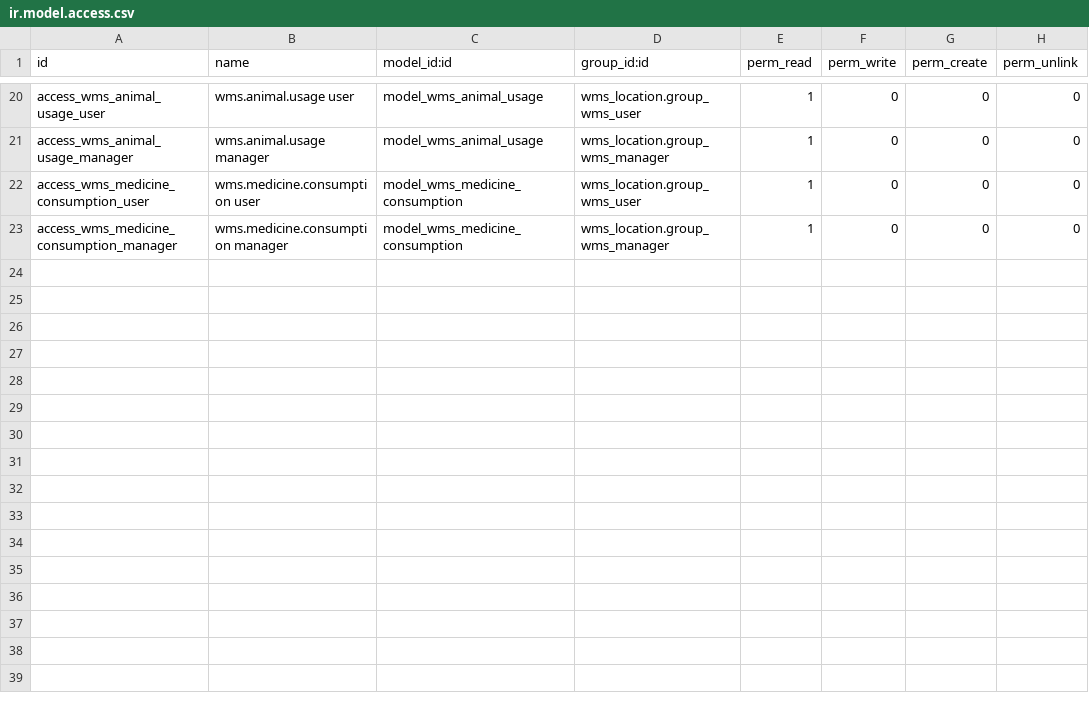
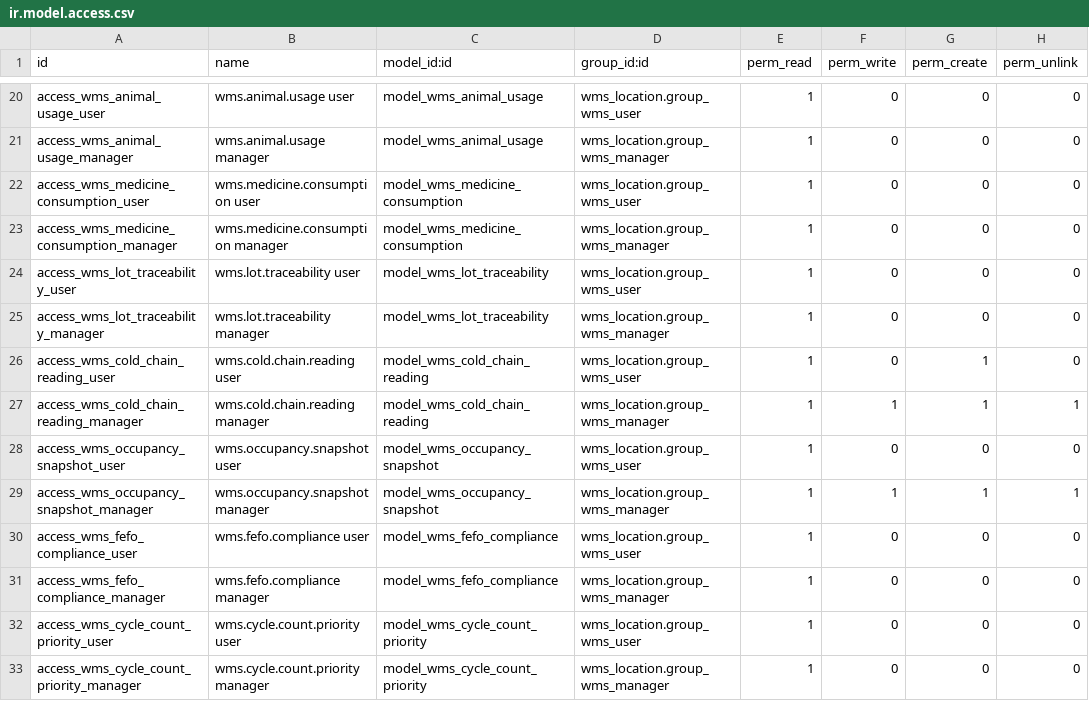
Before and after one commit to udhay8005/Inventory-management, a CSV file: addons/wms_analytics/security/ir.model.access.csv, drawn as a sheet; only a part is shown, gaps mark what is left out; the diff names each change by its address in the sheet, - before the commit and + after, or states it on an @@ line.

```diff
--- a/addons/wms_analytics/security/ir.model.access.csv
+++ b/addons/wms_analytics/security/ir.model.access.csv
+row 24: access_wms_lot_traceability_user | wms.lot.traceability user | model_wms_lot_traceability | wms_location.group_wms_user | 1 | 0 | 0 | 0
+row 25: access_wms_lot_traceability_manager | wms.lot.traceability manager | model_wms_lot_traceability | wms_location.group_wms_manager | 1 | 0 | 0 | 0
+row 26: access_wms_cold_chain_reading_user | wms.cold.chain.reading user | model_wms_cold_chain_reading | wms_location.group_wms_user | 1 | 0 | 1 | 0
+row 27: access_wms_cold_chain_reading_manager | wms.cold.chain.reading manager | model_wms_cold_chain_reading | wms_location.group_wms_manager | 1 | 1 | 1 | 1
+row 28: access_wms_occupancy_snapshot_user | wms.occupancy.snapshot user | model_wms_occupancy_snapshot | wms_location.group_wms_user | 1 | 0 | 0 | 0
+row 29: access_wms_occupancy_snapshot_manager | wms.occupancy.snapshot manager | model_wms_occupancy_snapshot | wms_location.group_wms_manager | 1 | 1 | 1 | 1
+row 30: access_wms_fefo_compliance_user | wms.fefo.compliance user | model_wms_fefo_compliance | wms_location.group_wms_user | 1 | 0 | 0 | 0
+row 31: access_wms_fefo_compliance_manager | wms.fefo.compliance manager | model_wms_fefo_compliance | wms_location.group_wms_manager | 1 | 0 | 0 | 0
+row 32: access_wms_cycle_count_priority_user | wms.cycle.count.priority user | model_wms_cycle_count_priority | wms_location.group_wms_user | 1 | 0 | 0 | 0
+row 33: access_wms_cycle_count_priority_manager | wms.cycle.count.priority manager | model_wms_cycle_count_priority | wms_location.group_wms_manager | 1 | 0 | 0 | 0
```
Also changed, not shown: 24 other files.
